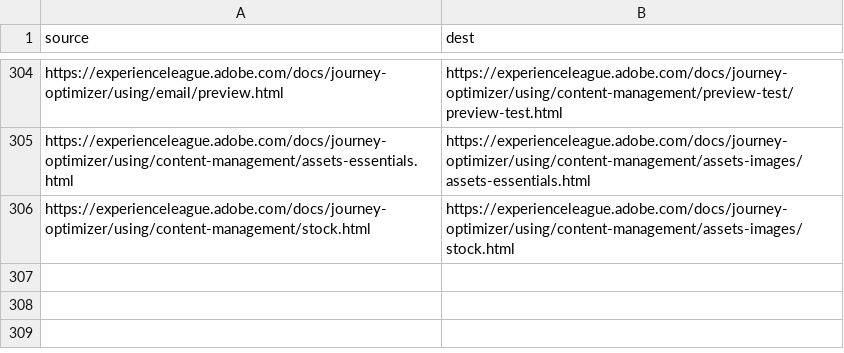
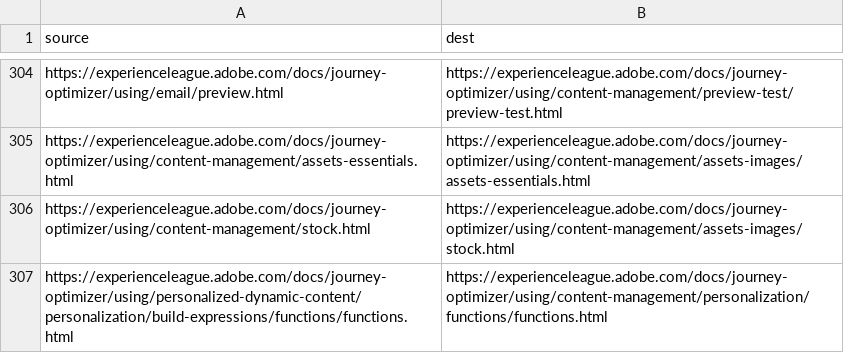
Before and after one commit to mohitpai/journey-optimizer.en, a CSV file: redirects.csv, drawn as a sheet; only a part is shown, gaps mark what is left out; the diff names each change by its address in the sheet, - before the commit and + after, or states it on an @@ line.

Commit message:
Update redirects.csv

```diff
--- a/redirects.csv
+++ b/redirects.csv
+row 307: https://experienceleague.adobe.com/docs/journey-optimizer/using/personalized-dynamic-content/personalization/build-expressions/functions/functions.html | https://experienceleague.adobe.com/docs/journey-optimizer/using/content-management/personalization/functions/functions.html
```
